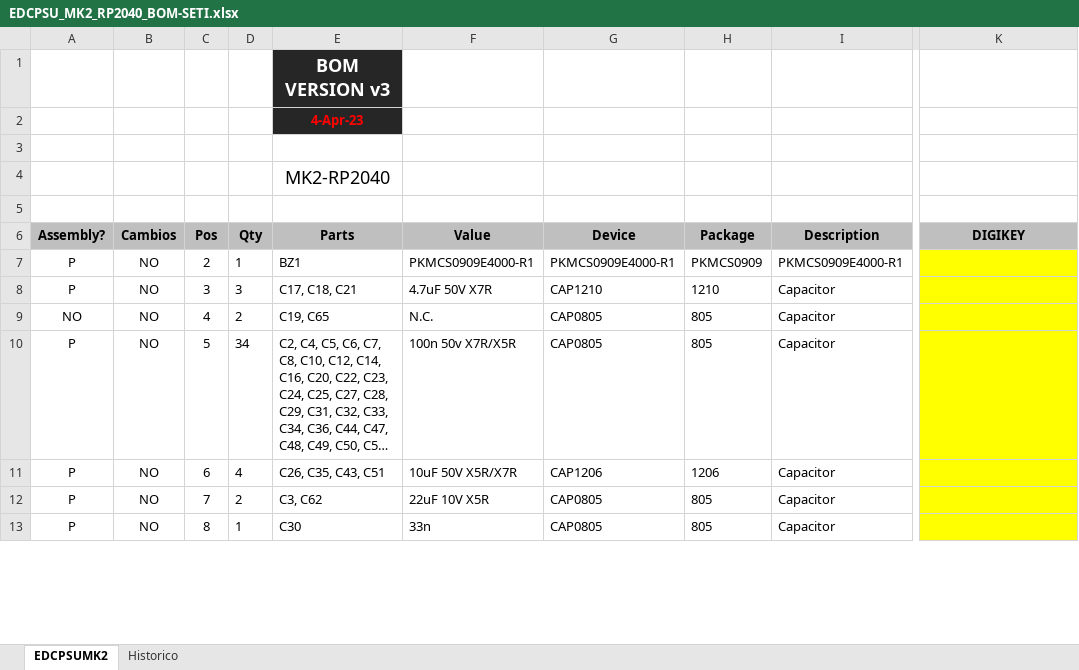
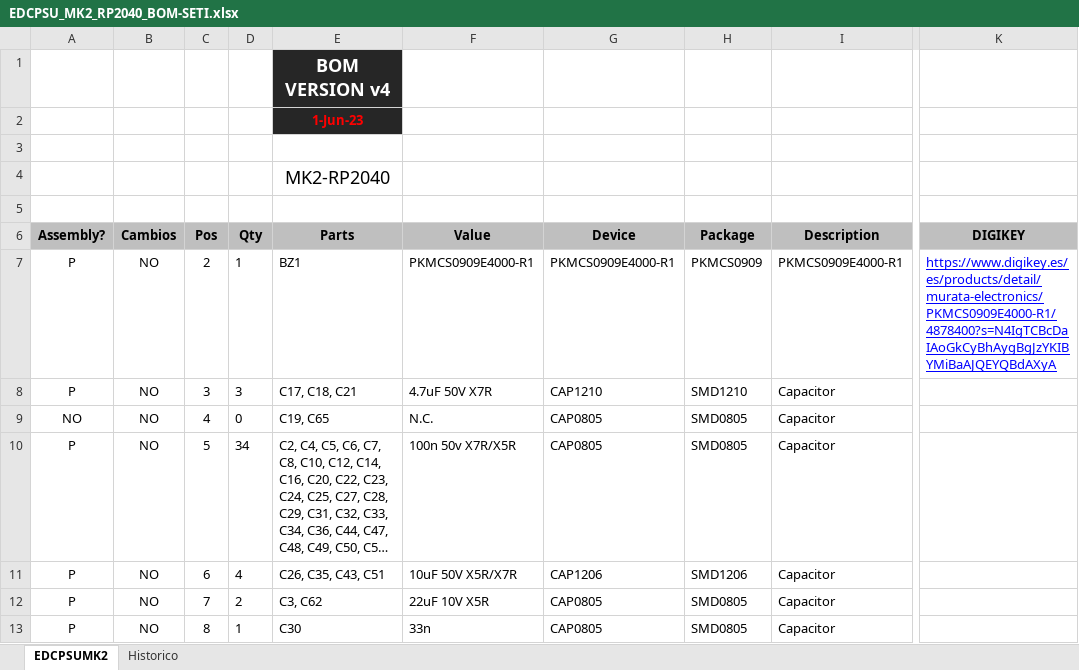
Before and after one commit to MSTKMAD/MK2, an Excel workbook: 02.Hardware/MK2 2040/01.EDCPSU/BOM/EDCPSU_MK2_RP2040_BOM-SETI.xlsx, sheet EDCPSUMK2, drawn as a sheet; only a part is shown, gaps mark what is left out; long unchanged cells end in …; values as stored, in another font and other column widths than the file's, no borders; conditional formats not drawn; the diff covers the shown part only; the diff names each change by its address in the sheet, - before the commit and + after, or states it on an @@ line.

Commit message:
Produccion SETI - Modificaciones menores y generacion de GERBER para fabricacion

```diff
--- a/02.Hardware/MK2 2040/01.EDCPSU/BOM/EDCPSU_MK2_RP2040_BOM-SETI.xlsx (sheet EDCPSUMK2)
+++ b/02.Hardware/MK2 2040/01.EDCPSU/BOM/EDCPSU_MK2_RP2040_BOM-SETI.xlsx (sheet EDCPSUMK2)
-E1 (Parts): BOM VERSION v3
+E1 (Parts): BOM VERSION v4
-E2 (Parts): 4-Apr-23
+E2 (Parts): 1-Jun-23
-K7 (DIGIKEY): (empty)
+K7 (DIGIKEY): https://www.digikey.es/es/products/detail/murata-electronics/PKMCS0909E4000-R1/4878400?s=N4IgTCBcDaIAoGkCyBhAygBgJzYKIBYMiBaAJQEYQBdAXyA
-K7:K13 fill: #FFFF00
+K7:K13 fill: none
-H8 (Package): 1210
+H8 (Package): SMD1210
-D9 (Qty): 2
+D9 (Qty): 0
-H9:H10 (Package): 805
+H9:H10 (Package): SMD0805
-H11 (Package): 1206
+H11 (Package): SMD1206
-H12:H13 (Package): 805
+H12:H13 (Package): SMD0805
```
Also changed, not shown: 132 edited cells and cell formats elsewhere in this sheet, sheet Historico, 7 other files.
